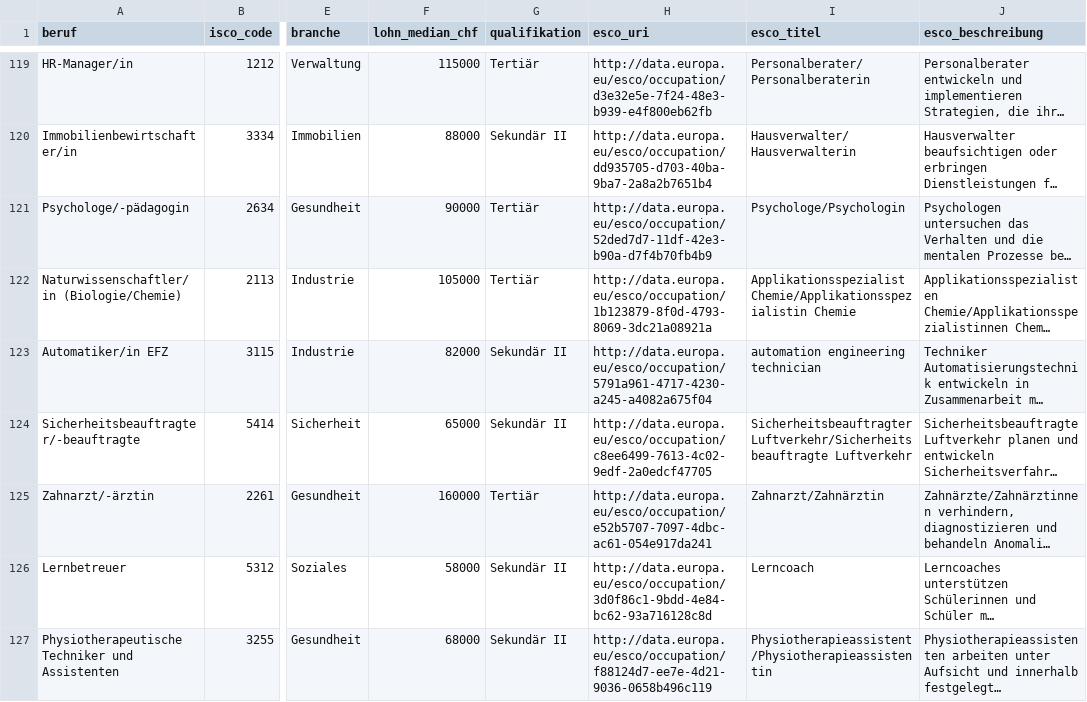
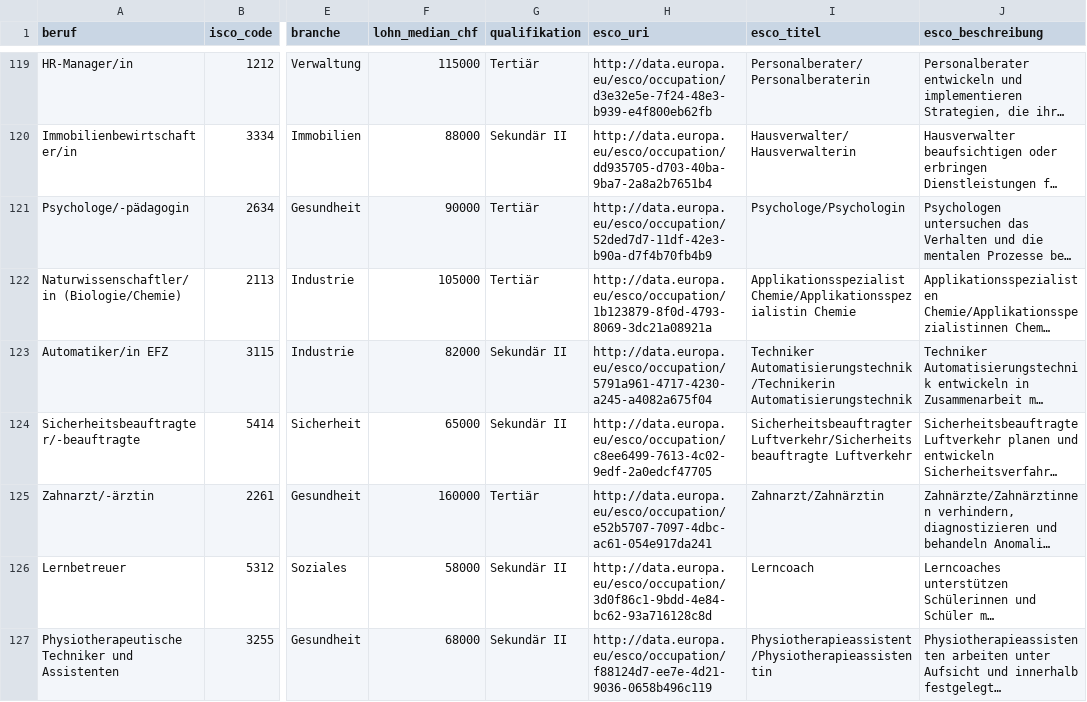
Before and after one commit to minigraphx/ki-jobexposition-schweiz, a CSV file: data/processed/berufe_ch_esco.csv, drawn as a sheet; only a part is shown, gaps mark what is left out; long unchanged cells end in …; the diff covers the shown part only; the diff names each change by its address in the sheet, - before the commit and + after, or states it on an @@ line.

Commit message:
fix: Brennschneider-Kontamination vollständig beseitigt + URI-Duplikat-Schutz
ESCO-Daten:
- 9 kontaminierte Berufe in berufe_ch_esco.csv und berufe_ch_esco_verified.csv
  mit korrekten ESCO-Einträgen versehen (Primarlehrer/in → Lehrkraft im Primarbereich,
  Arztpraxisassistent/in → Medizinische Fachangestellte, etc.)
- Polymechaniker/in EFZ: Brennschneider-URI via blocked_uris übersprungen,
  korrekt auf Industriemechaniker/in gemappt

Scoring:
- 9 Berufe mit korrekten Beschreibungen neu gescort (Hashes aktualisiert)
- ESCO-Metadaten in scores.csv (esco_uri, esco_titel, esco_beschreibung) bereinigt

Systemischer Schutz (enrich_with_esco.py):
- _try_esco_candidates: neuer Parameter blocked_uris (set[str])
- find_best_match: leitet blocked_uris durch alle 6 Suchstufen
- enrich_jobs: baut used_uris aus bestehenden Einträgen auf; neu vergebe
  URIs werden sofort gesperrt → keine URI kann zwei Berufen zugewiesen werden
- 9 neue Berufe zur KNOWN_WRONG_MATCHES-Liste hinzugefügt

```diff
--- a/data/processed/berufe_ch_esco.csv
+++ b/data/processed/berufe_ch_esco.csv
-I123 (esco_titel): automation engineering technician
+I123 (esco_titel): Techniker Automatisierungstechnik/Technikerin Automatisierungstechnik
```
Also changed, not shown: 42 edited cells elsewhere in this file, data/processed/berufe_ch_esco_verified.csv, data/processed/scores.csv, 1 other file.
